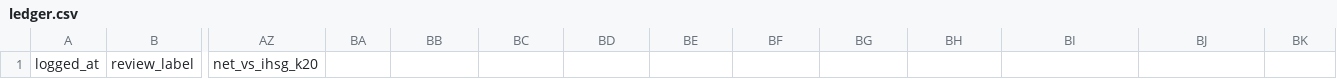
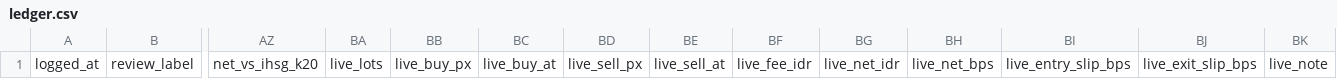
Before and after one commit to lewisloofis/ai-algo-trading, a CSV file: research/paper/plan21_h2/ledger.csv, drawn as a sheet; only a part is shown, gaps mark what is left out; the diff names each change by its address in the sheet, - before the commit and + after, or states it on an @@ line.

```diff
--- a/research/paper/plan21_h2/ledger.csv
+++ b/research/paper/plan21_h2/ledger.csv
-BA1: (empty)
+BA1: live_lots
-BB1: (empty)
+BB1: live_buy_px
-BC1: (empty)
+BC1: live_buy_at
-BD1: (empty)
+BD1: live_sell_px
-BE1: (empty)
+BE1: live_sell_at
-BF1: (empty)
+BF1: live_fee_idr
-BG1: (empty)
+BG1: live_net_idr
-BH1: (empty)
+BH1: live_net_bps
-BI1: (empty)
+BI1: live_entry_slip_bps
-BJ1: (empty)
+BJ1: live_exit_slip_bps
-BK1: (empty)
+BK1: live_note
```
Also changed, not shown: 3 other files.
